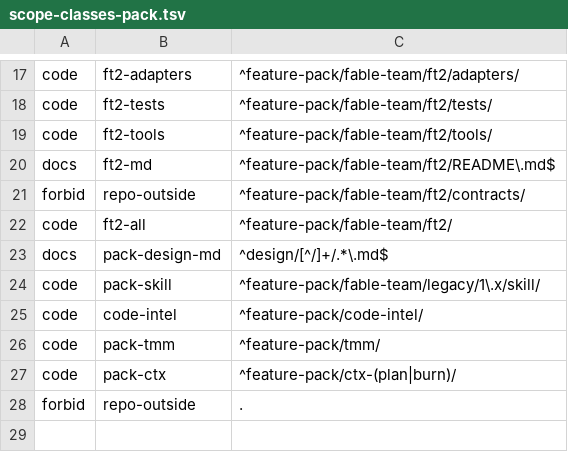
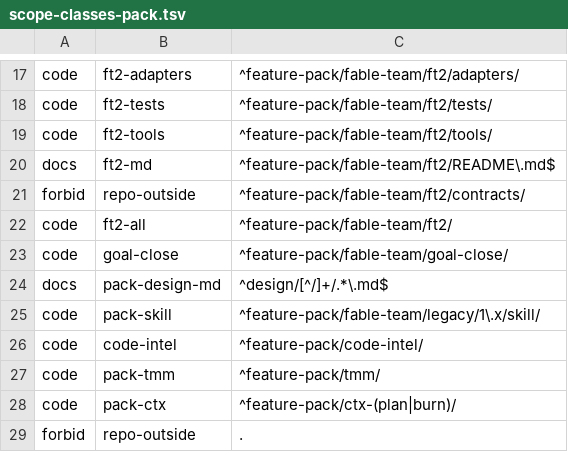
Before and after one commit to yoonhwan/ai-feature-pack, a TSV file: feature-pack/fable-team/legacy/1.x/harness/kit/fable-team/templates/scope-classes-pack.tsv, drawn as a sheet; only a part is shown, gaps mark what is left out.

Commit message:
[fix] r2265 팩 분류표 feature-pack/fable-team/goal-close/ = code goal-close

```diff
--- a/feature-pack/fable-team/legacy/1.x/harness/kit/fable-team/templates/scope-classes-pack.tsv
+++ b/feature-pack/fable-team/legacy/1.x/harness/kit/fable-team/templates/scope-classes-pack.tsv
@@ -22,2 +22,3 @@ forbid	repo-outside	^feature-pack/fable-team/ft2/contracts/
 code	ft2-all	^feature-pack/fable-team/ft2/
+code	goal-close	^feature-pack/fable-team/goal-close/
 docs	pack-design-md	^design/[^/]+/.*\.md$
```
Also changed, not shown: 1 other file.
